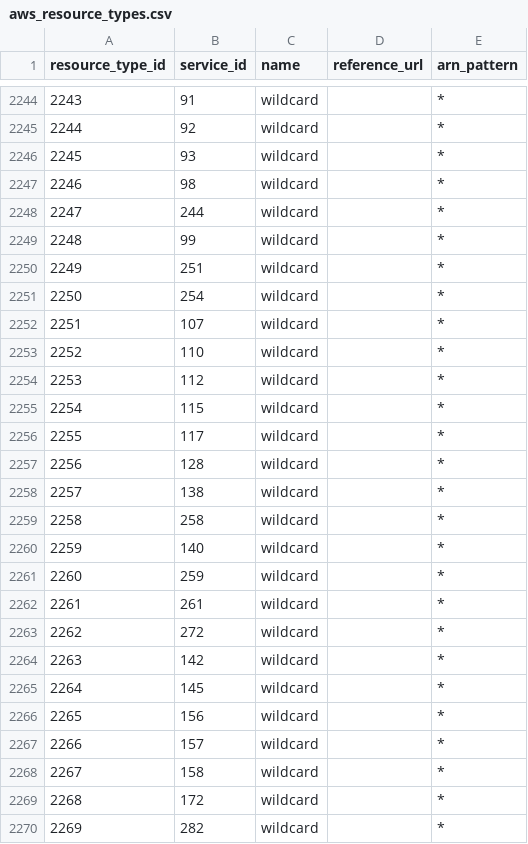
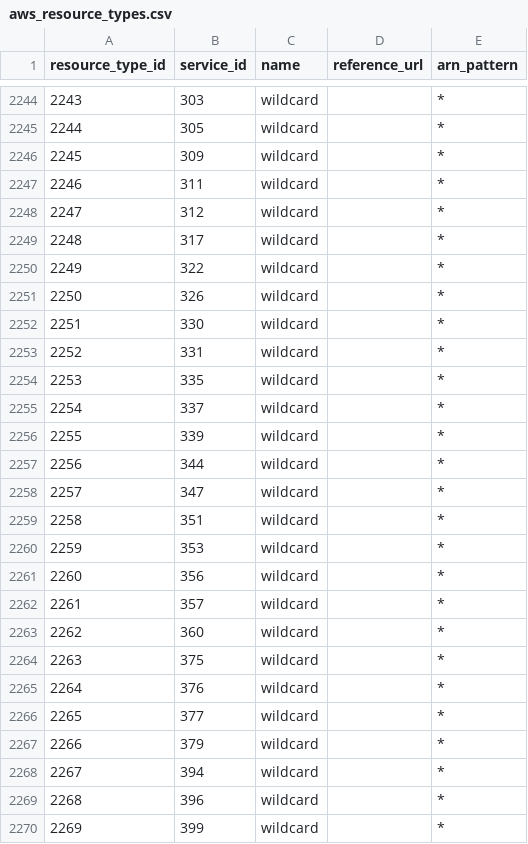
Before and after one commit to tobilg/aws-iam-data, a CSV file: data/csv/aws_resource_types.csv, drawn as a sheet; only a part is shown, gaps mark what is left out; the diff covers the shown part only.

```diff
--- a/data/csv/aws_resource_types.csv
+++ b/data/csv/aws_resource_types.csv
@@ -2244,27 +2244,27 @@ resource_type_id,service_id,name,reference_url,arn_pattern
-2243,91,wildcard,,*
-2244,92,wildcard,,*
-2245,93,wildcard,,*
-2246,98,wildcard,,*
-2247,244,wildcard,,*
-2248,99,wildcard,,*
-2249,251,wildcard,,*
-2250,254,wildcard,,*
-2251,107,wildcard,,*
-2252,110,wildcard,,*
-2253,112,wildcard,,*
-2254,115,wildcard,,*
-2255,117,wildcard,,*
-2256,128,wildcard,,*
-2257,138,wildcard,,*
-2258,258,wildcard,,*
-2259,140,wildcard,,*
-2260,259,wildcard,,*
-2261,261,wildcard,,*
-2262,272,wildcard,,*
-2263,142,wildcard,,*
-2264,145,wildcard,,*
-2265,156,wildcard,,*
-2266,157,wildcard,,*
-2267,158,wildcard,,*
-2268,172,wildcard,,*
-2269,282,wildcard,,*
+2243,303,wildcard,,*
+2244,305,wildcard,,*
+2245,309,wildcard,,*
+2246,311,wildcard,,*
+2247,312,wildcard,,*
+2248,317,wildcard,,*
+2249,322,wildcard,,*
+2250,326,wildcard,,*
+2251,330,wildcard,,*
+2252,331,wildcard,,*
+2253,335,wildcard,,*
+2254,337,wildcard,,*
+2255,339,wildcard,,*
+2256,344,wildcard,,*
+2257,347,wildcard,,*
+2258,351,wildcard,,*
+2259,353,wildcard,,*
+2260,356,wildcard,,*
+2261,357,wildcard,,*
+2262,360,wildcard,,*
+2263,375,wildcard,,*
+2264,376,wildcard,,*
+2265,377,wildcard,,*
+2266,379,wildcard,,*
+2267,394,wildcard,,*
+2268,396,wildcard,,*
+2269,399,wildcard,,*
```
Also changed, not shown: 130 edited cells elsewhere in this file, data/csv/aws_actions_condition_keys.csv, data/csv/aws_actions_dependant_actions.csv, 20 other files.
